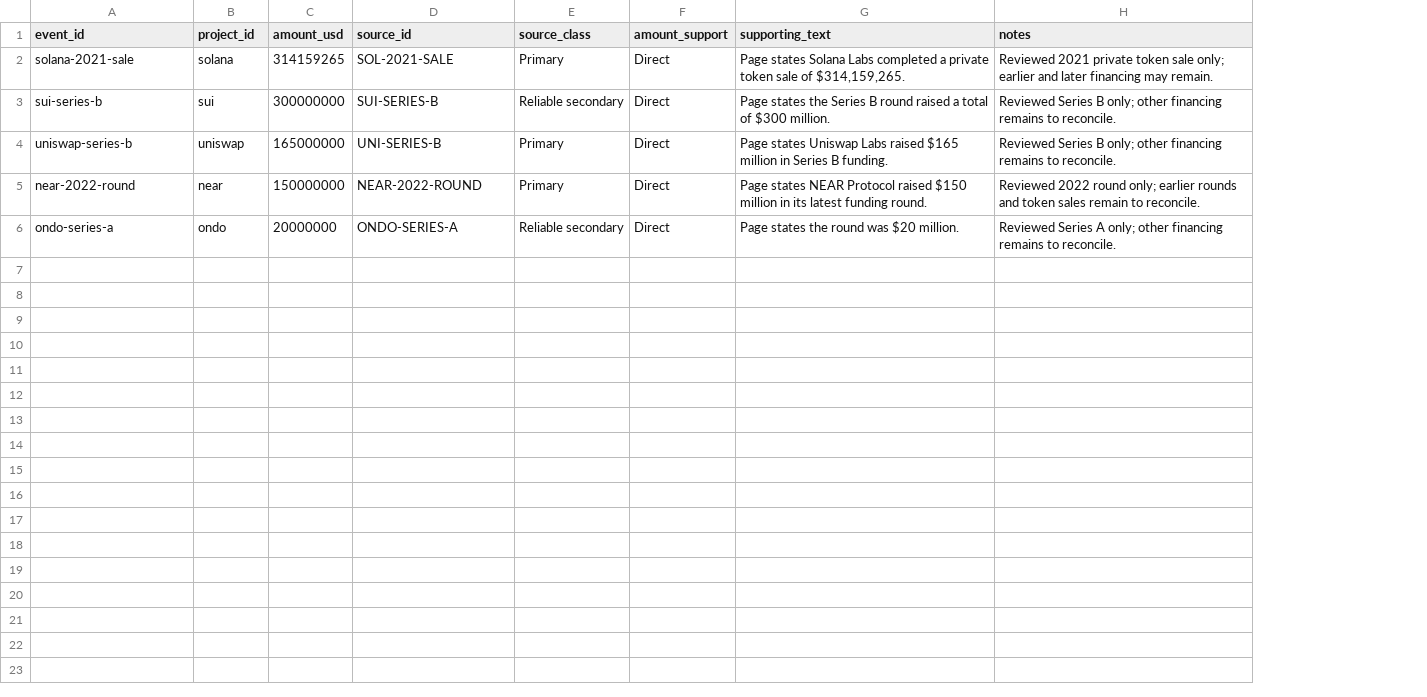
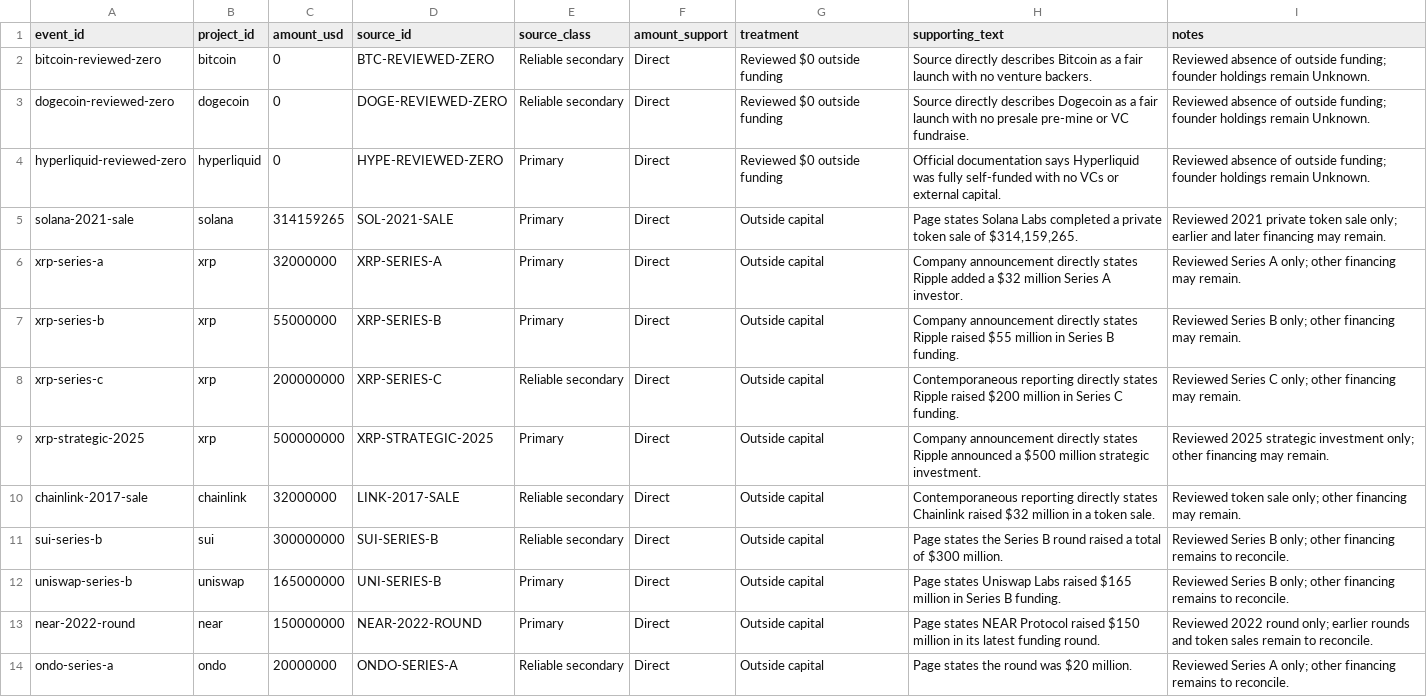
Before and after one commit to vzbrv/crypto-founders-wealth-ranking, a CSV file: data/research/provisional_capital_events.csv, drawn as a sheet; addresses are those after the commit; the diff names each change by its address in the sheet, - before the commit and + after, or states it on an @@ line.

```diff
--- a/data/research/provisional_capital_events.csv
+++ b/data/research/provisional_capital_events.csv
+column G (treatment), row 5: Outside capital; rows 11-14: all Outside capital
+row 2: bitcoin-reviewed-zero | bitcoin | 0 | BTC-REVIEWED-ZERO | Reliable secondary | Direct | Reviewed $0 outside funding | Source directly describes Bitcoin as a fair launch with no venture backers. | Reviewed absence of outside funding; founder holdings remain Unknown.
+row 3: dogecoin-reviewed-zero | dogecoin | 0 | DOGE-REVIEWED-ZERO | Reliable secondary | Direct | Reviewed $0 outside funding | Source directly describes Dogecoin as a fair launch with no presale pre-mine or VC fundraise. | Reviewed absence of outside funding; founder holdings remain Unknown.
+row 4: hyperliquid-reviewed-zero | hyperliquid | 0 | HYPE-REVIEWED-ZERO | Primary | Direct | Reviewed $0 outside funding | Official documentation says Hyperliquid was fully self-funded with no VCs or external capital. | Reviewed absence of outside funding; founder holdings remain Unknown.
+row 6: xrp-series-a | xrp | 32000000 | XRP-SERIES-A | Primary | Direct | Outside capital | Company announcement directly states Ripple added a $32 million Series A investor. | Reviewed Series A only; other financing may remain.
+row 7: xrp-series-b | xrp | 55000000 | XRP-SERIES-B | Primary | Direct | Outside capital | Company announcement directly states Ripple raised $55 million in Series B funding. | Reviewed Series B only; other financing may remain.
+row 8: xrp-series-c | xrp | 200000000 | XRP-SERIES-C | Reliable secondary | Direct | Outside capital | Contemporaneous reporting directly states Ripple raised $200 million in Series C funding. | Reviewed Series C only; other financing may remain.
+row 9: xrp-strategic-2025 | xrp | 500000000 | XRP-STRATEGIC-2025 | Primary | Direct | Outside capital | Company announcement directly states Ripple announced a $500 million strategic investment. | Reviewed 2025 strategic investment only; other financing may remain.
+row 10: chainlink-2017-sale | chainlink | 32000000 | LINK-2017-SALE | Reliable secondary | Direct | Outside capital | Contemporaneous reporting directly states Chainlink raised $32 million in a token sale. | Reviewed token sale only; other financing may remain.
```
Also changed, not shown: data/research/source_catalog.csv, 5 other files.
